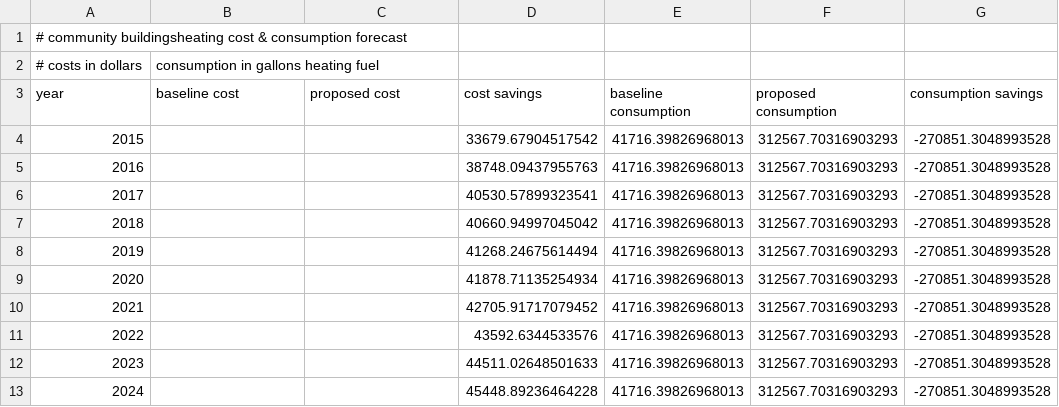
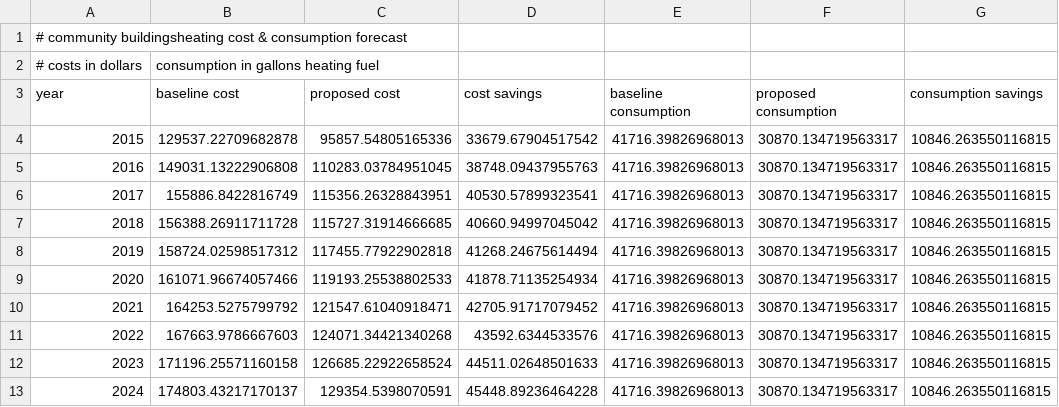
Before and after one commit to gina-alaska/alaska_affordable_energy_model, a CSV file: test_case/model_outputs/community_buildings_heating_forecast.csv, drawn as a sheet.

Commit message:
updates heat fuel output names

```diff
--- a/test_case/model_outputs/community_buildings_heating_forecast.csv
+++ b/test_case/model_outputs/community_buildings_heating_forecast.csv
@@ -3,11 +3,11 @@
 year,baseline cost,proposed cost,cost savings,baseline consumption,proposed consumption,consumption savings
-2015,,,33679.67904517542,41716.39826968013,312567.70316903293,-270851.3048993528
-2016,,,38748.09437955763,41716.39826968013,312567.70316903293,-270851.3048993528
-2017,,,40530.57899323541,41716.39826968013,312567.70316903293,-270851.3048993528
-2018,,,40660.94997045042,41716.39826968013,312567.70316903293,-270851.3048993528
-2019,,,41268.24675614494,41716.39826968013,312567.70316903293,-270851.3048993528
-2020,,,41878.71135254934,41716.39826968013,312567.70316903293,-270851.3048993528
-2021,,,42705.91717079452,41716.39826968013,312567.70316903293,-270851.3048993528
-2022,,,43592.6344533576,41716.39826968013,312567.70316903293,-270851.3048993528
-2023,,,44511.02648501633,41716.39826968013,312567.70316903293,-270851.3048993528
-2024,,,45448.89236464228,41716.39826968013,312567.70316903293,-270851.3048993528
+2015,129537.22709682878,95857.54805165336,33679.67904517542,41716.39826968013,30870.134719563317,10846.263550116815
+2016,149031.13222906808,110283.03784951045,38748.09437955763,41716.39826968013,30870.134719563317,10846.263550116815
+2017,155886.8422816749,115356.26328843951,40530.57899323541,41716.39826968013,30870.134719563317,10846.263550116815
+2018,156388.26911711728,115727.31914666685,40660.94997045042,41716.39826968013,30870.134719563317,10846.263550116815
+2019,158724.02598517312,117455.77922902818,41268.24675614494,41716.39826968013,30870.134719563317,10846.263550116815
+2020,161071.96674057466,119193.25538802533,41878.71135254934,41716.39826968013,30870.134719563317,10846.263550116815
+2021,164253.5275799792,121547.61040918471,42705.91717079452,41716.39826968013,30870.134719563317,10846.263550116815
+2022,167663.9786667603,124071.34421340268,43592.6344533576,41716.39826968013,30870.134719563317,10846.263550116815
+2023,171196.25571160158,126685.22922658524,44511.02648501633,41716.39826968013,30870.134719563317,10846.263550116815
+2024,174803.43217170137,129354.5398070591,45448.89236464228,41716.39826968013,30870.134719563317,10846.263550116815
```
Also changed, not shown: 1 other file.
